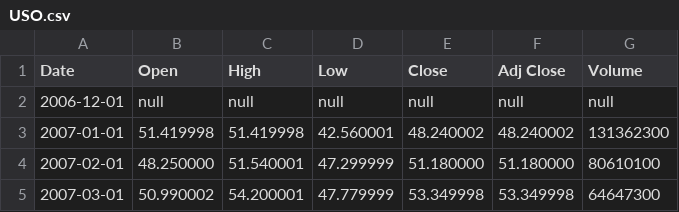
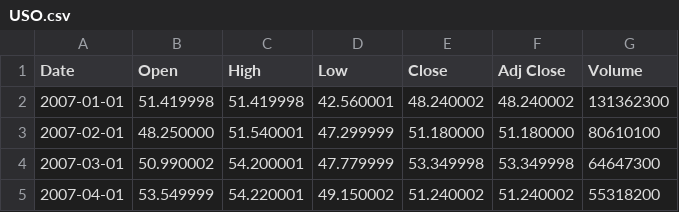
Before and after one commit to matcygal/tf_tests, a CSV file: data/USO.csv, drawn as a sheet; only a part is shown; the shorter side is filled out with more unchanged rows.

```diff
--- a/data/USO.csv
+++ b/data/USO.csv
@@ -1,3 +1,2 @@
 Date,Open,High,Low,Close,Adj Close,Volume
-2006-12-01,null,null,null,null,null,null
 2007-01-01,51.419998,51.419998,42.560001,48.240002,48.240002,131362300
```
Also changed, not shown: data/XOM.csv, 18 other files.
